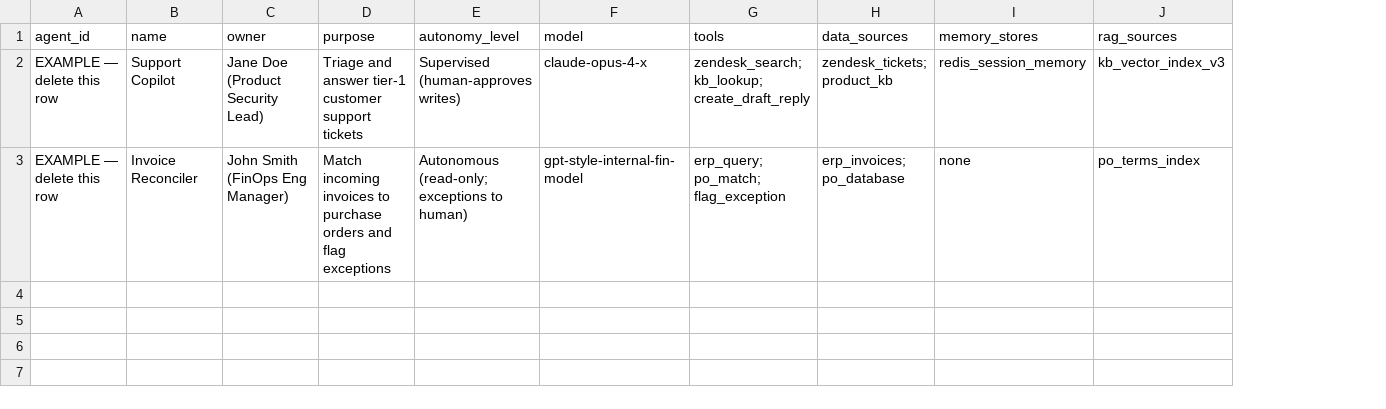
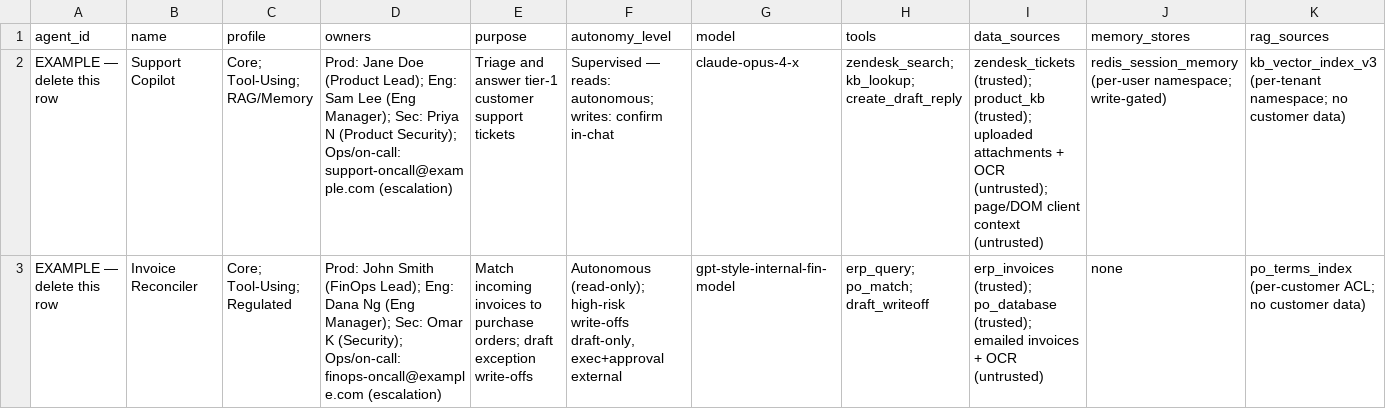
Before and after one commit to s33k3r0ck/agentic-ai-security-controls, a CSV file: templates/agent-registry.csv, drawn as a sheet; only a part is shown; removed rows and columns are numbered as before the commit, all else as after; the diff names each change by its address in the sheet, - before the commit and + after, or states it on an @@ line.

```diff
--- a/templates/agent-registry.csv
+++ b/templates/agent-registry.csv
-column C (owner), rows 2-3: Jane Doe (Product Security Lead) | John Smith (FinOps Eng Manager)
+column C (profile), rows 2-3: Core; Tool-Using; RAG/Memory | Core; Tool-Using; Regulated
+column D (owners), rows 2-3: Prod: Jane Doe (Product Lead); Eng: Sam Lee (Eng Manager); Sec: Priya N (Product Security); Ops/on-call: support-oncall@example.com (escalation) | Prod: John Smith (FinOps Lead); Eng: Dana Ng (Eng Manager); Sec: Omar K (Security); Ops/on-call: finops-oncall@example.com (escalation)
-F2 (autonomy_level): Supervised (human-approves writes)
+F2 (autonomy_level): Supervised — reads: autonomous; writes: confirm in-chat
-I2 (data_sources): zendesk_tickets; product_kb
+I2 (data_sources): zendesk_tickets (trusted); product_kb (trusted); uploaded attachments + OCR (untrusted); page/DOM client context (untrusted)
-J2 (memory_stores): redis_session_memory
+J2 (memory_stores): redis_session_memory (per-user namespace; write-gated)
-K2 (rag_sources): kb_vector_index_v3
+K2 (rag_sources): kb_vector_index_v3 (per-tenant namespace; no customer data)
-E3 (purpose): …to purchase orders and flag exceptions
+E3 (purpose): …to purchase orders; draft exception write-offs
-F3 (autonomy_level): Autonomous (read-only; exceptions to human)
+F3 (autonomy_level): Autonomous (read-only); high-risk write-offs draft-only, exec+approval external
-H3 (tools): erp_query; po_match; flag_exception
+H3 (tools): erp_query; po_match; draft_writeoff
-I3 (data_sources): erp_invoices; po_database
+I3 (data_sources): erp_invoices (trusted); po_database (trusted); emailed invoices + OCR (untrusted)
-K3 (rag_sources): po_terms_index
+K3 (rag_sources): po_terms_index (per-customer ACL; no customer data)
```
Also changed, not shown: templates/permission-matrix.csv, templates/raci-matrix.csv, 24 other files.
